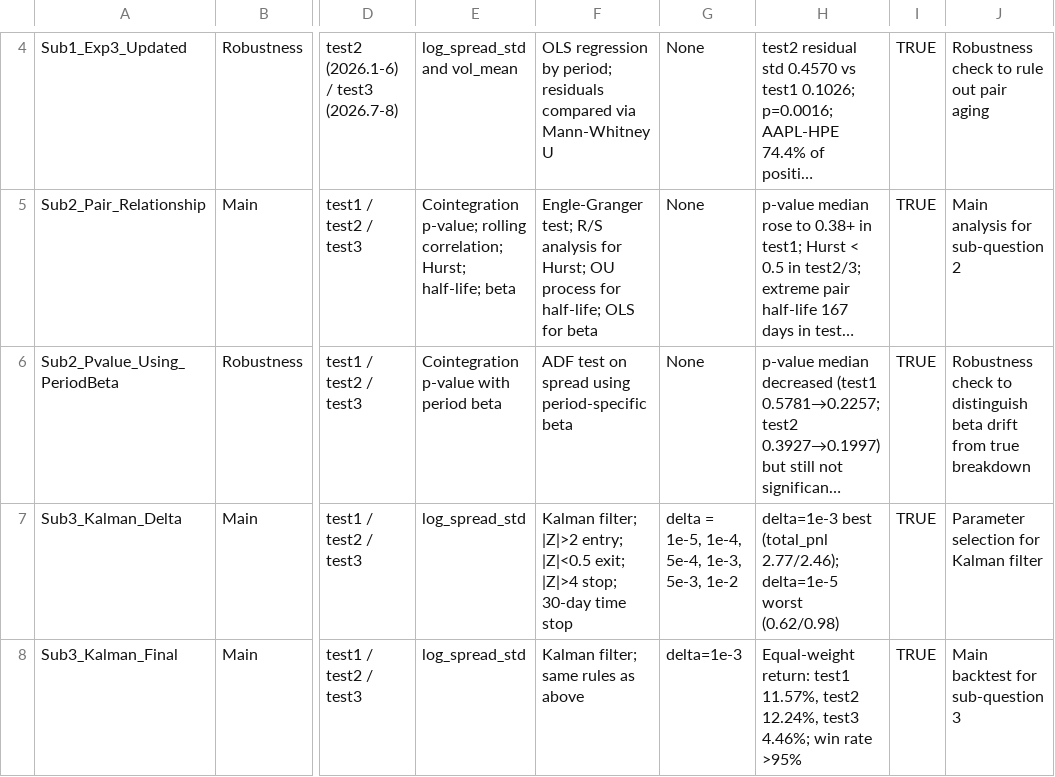
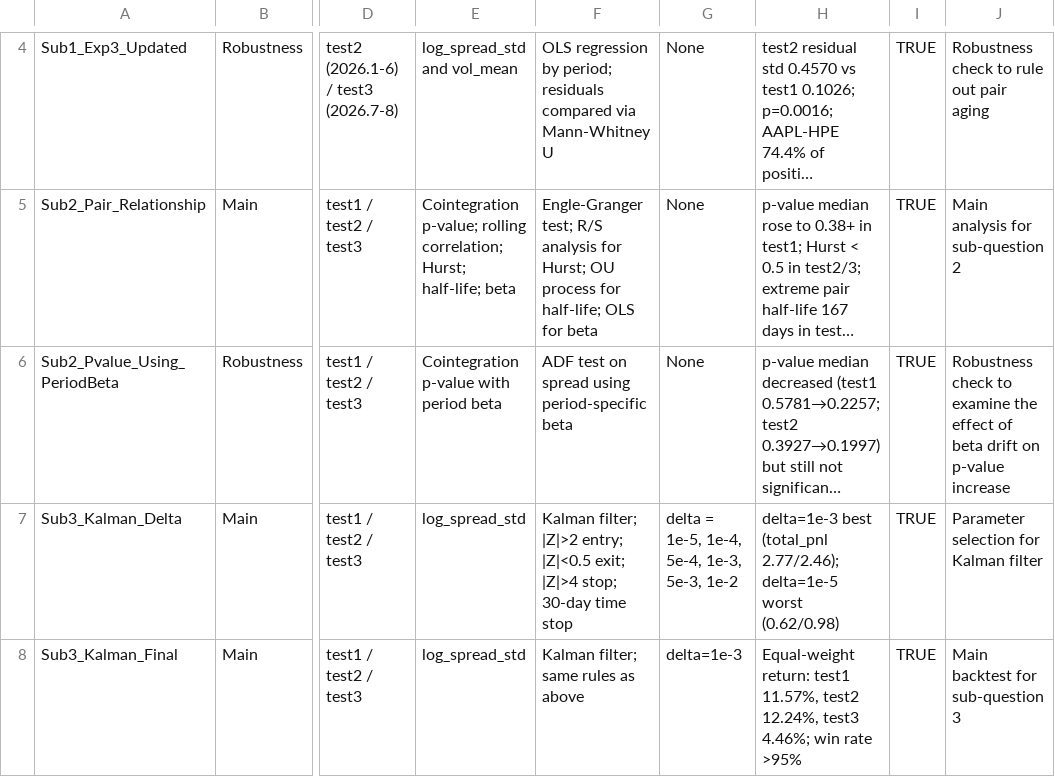
Before and after one commit to shenqi943-droid/quant-research, a CSV file: experiment_record.csv, drawn as a sheet; only a part is shown, gaps mark what is left out; long unchanged cells end in …; the diff names each change by its address in the sheet, - before the commit and + after, or states it on an @@ line.

Commit message:
Update experiment_record.csv

```diff
--- a/experiment_record.csv
+++ b/experiment_record.csv
-J6: …check to distinguish beta drift from true breakdown
+J6: …check to examine the effect of beta drift on p-value increase
```
